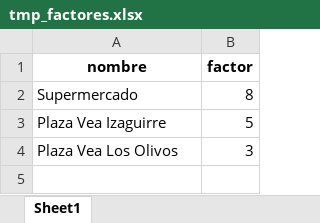
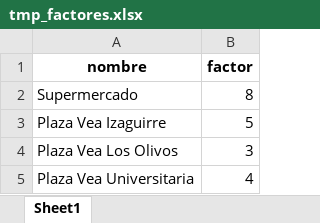
Before and after one commit to dgcabanillas/macro-huff-model, an Excel workbook: __src__/__tmp__/tmp_factores.xlsx, sheet Sheet1, drawn as a sheet; values as stored, in another font and other column widths than the file's, no borders; the diff names each change by its address in the sheet, - before the commit and + after, or states it on an @@ line.

```diff
--- a/__src__/__tmp__/tmp_factores.xlsx (sheet Sheet1)
+++ b/__src__/__tmp__/tmp_factores.xlsx (sheet Sheet1)
+row 5: Plaza Vea Universitaria | 4
```
Also changed, not shown: __src__/__tmp__/tmp_cuadro_final.xlsx, __src__/__tmp__/tmp_input.xlsx, 13 other files.
